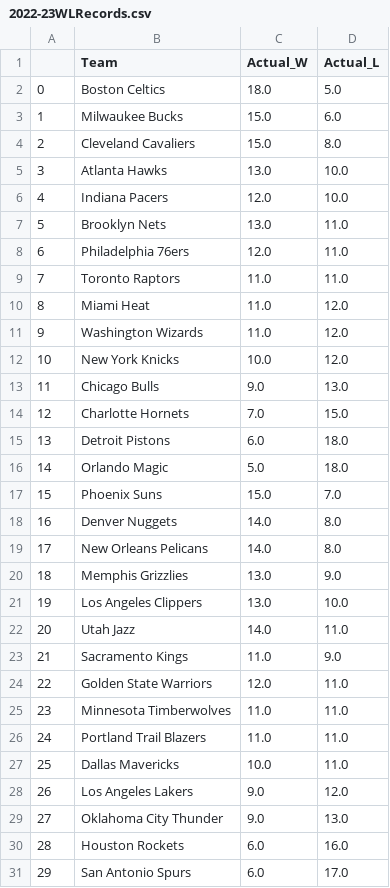
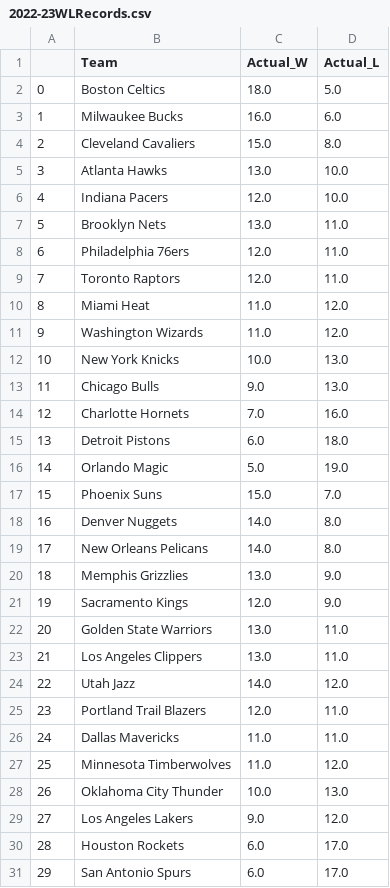
Before and after one commit to kobegatti/NBAGamePredictor, a CSV file: 2022-23/data/2022-23WLRecords.csv, drawn as a sheet; removed rows and columns are numbered as before the commit, all else as after; the diff names each change by its address in the sheet, - before the commit and + after, or states it on an @@ line.

```diff
--- a/2022-23/data/2022-23WLRecords.csv
+++ b/2022-23/data/2022-23WLRecords.csv
-C3 (Actual_W): 15.0
+C3 (Actual_W): 16.0
-C9 (Actual_W): 11.0
+C9 (Actual_W): 12.0
-D12 (Actual_L): 12.0
+D12 (Actual_L): 13.0
-D14 (Actual_L): 15.0
+D14 (Actual_L): 16.0
-D16 (Actual_L): 18.0
+D16 (Actual_L): 19.0
-row 21: 19 | Los Angeles Clippers | 13.0 | 10.0
-row 22: 20 | Utah Jazz | 14.0 | 11.0
@@ column A renumbered between rows 21 and 29 @@
-C21 (Actual_W): 11.0
+C21 (Actual_W): 12.0
-C22 (Actual_W): 12.0
+C22 (Actual_W): 13.0
-row 25: 23 | Minnesota Timberwolves | 11.0 | 11.0
+row 23: 21 | Los Angeles Clippers | 13.0 | 11.0
+row 24: 22 | Utah Jazz | 14.0 | 12.0
-C25 (Actual_W): 11.0
+C25 (Actual_W): 12.0
-C26 (Actual_W): 10.0
+C26 (Actual_W): 11.0
+row 27: 25 | Minnesota Timberwolves | 11.0 | 12.0
+row 28: 26 | Oklahoma City Thunder | 10.0 | 13.0
-row 29: 27 | Oklahoma City Thunder | 9.0 | 13.0
-D30 (Actual_L): 16.0
+D30 (Actual_L): 17.0
```
Also changed, not shown: 2022-23/data/2022-23.csv, 2022-23/data/2022-23_Predictions.csv, 1 other file.
